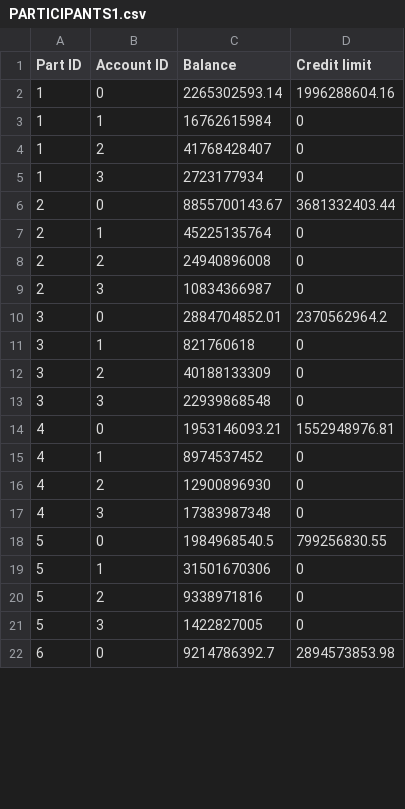
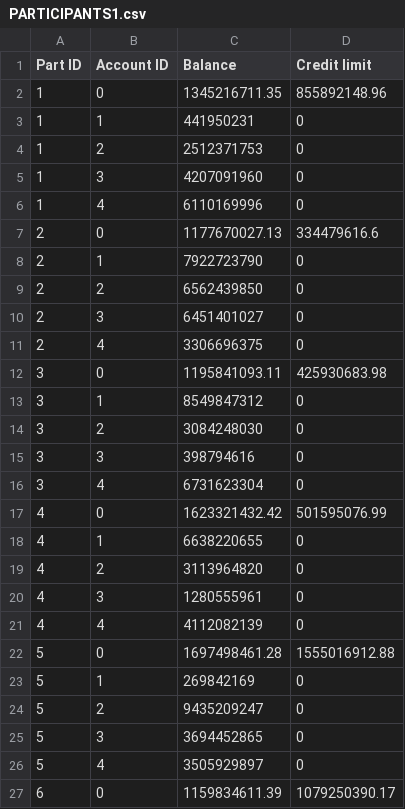
Before and after one commit to MatthiasCiers/Telen-Wouters_Generator, a CSV file: PARTICIPANTS1.csv, drawn as a sheet; only a part is shown; the diff covers the shown part only.

```diff
--- a/PARTICIPANTS1.csv
+++ b/PARTICIPANTS1.csv
@@ -1,22 +1,27 @@
 Part ID;Account ID;Balance;Credit limit
-1;0;2265302593.14;1996288604.16
-1;1;16762615984;0
-1;2;41768428407;0
-1;3;2723177934;0
-2;0;8855700143.67;3681332403.44
-2;1;45225135764;0
-2;2;24940896008;0
-2;3;10834366987;0
-3;0;2884704852.01;2370562964.2
-3;1;821760618;0
-3;2;40188133309;0
-3;3;22939868548;0
-4;0;1953146093.21;1552948976.81
-4;1;8974537452;0
-4;2;12900896930;0
-4;3;17383987348;0
-5;0;1984968540.5;799256830.55
-5;1;31501670306;0
-5;2;9338971816;0
-5;3;1422827005;0
-6;0;9214786392.7;2894573853.98
+1;0;1345216711.35;855892148.96
+1;1;441950231;0
+1;2;2512371753;0
+1;3;4207091960;0
+1;4;6110169996;0
+2;0;1177670027.13;334479616.6
+2;1;7922723790;0
+2;2;6562439850;0
+2;3;6451401027;0
+2;4;3306696375;0
+3;0;1195841093.11;425930683.98
+3;1;8549847312;0
+3;2;3084248030;0
+3;3;398794616;0
+3;4;6731623304;0
+4;0;1623321432.42;501595076.99
+4;1;6638220655;0
+4;2;3113964820;0
+4;3;1280555961;0
+4;4;4112082139;0
+5;0;1697498461.28;1555016912.88
+5;1;269842169;0
+5;2;9435209247;0
+5;3;3694452865;0
+5;4;3505929897;0
+6;0;1159834611.39;1079250390.17
```
Also changed, not shown: 11 added rows and 3 edited cells elsewhere in this file, TRANSACTION1.csv, 2 other files.
